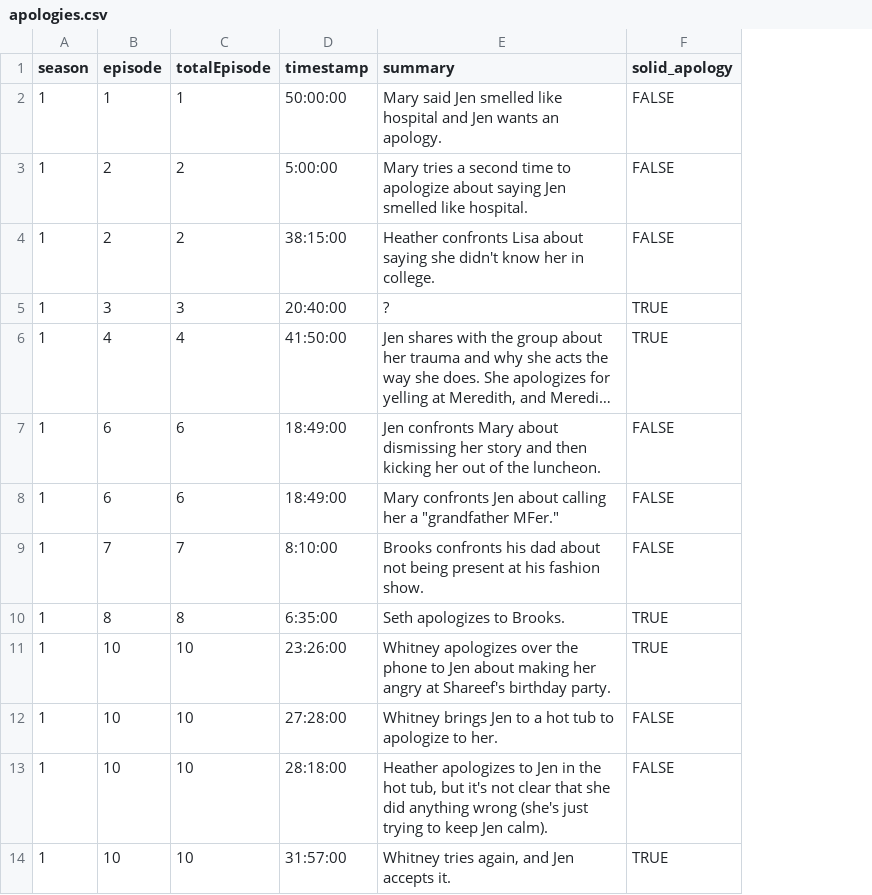
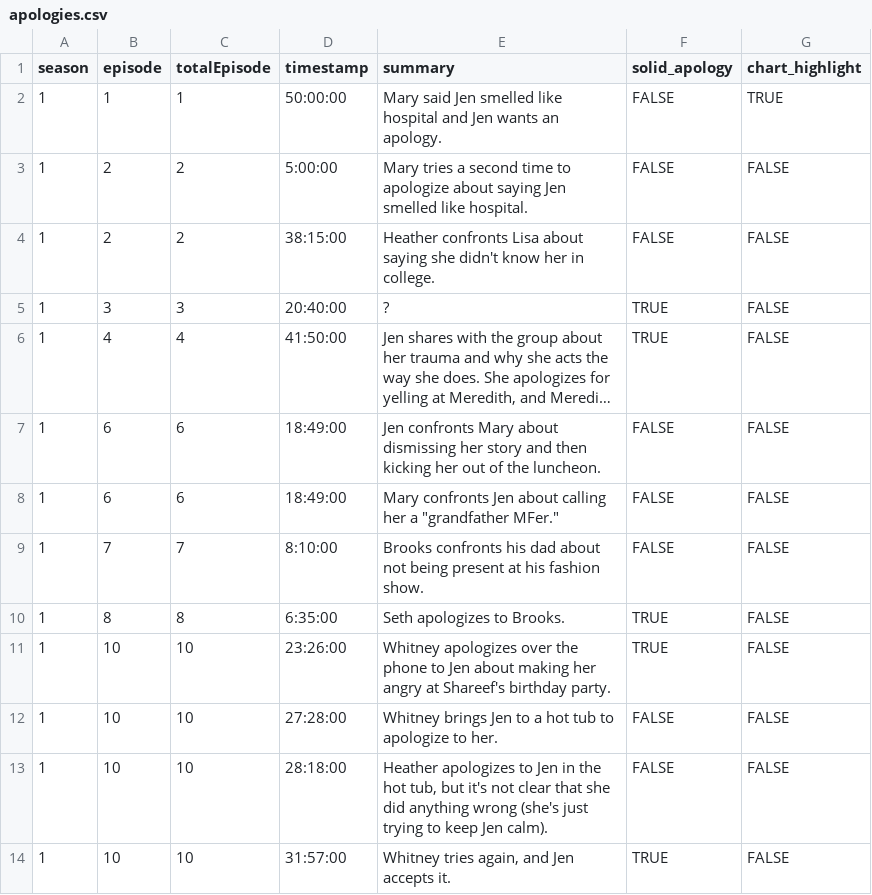
Before and after one commit to the-pudding/housewives, a CSV file: src/data/apologies.csv, drawn as a sheet; only a part is shown; long unchanged cells end in …; the diff names each change by its address in the sheet, - before the commit and + after, or states it on an @@ line.

```diff
--- a/src/data/apologies.csv
+++ b/src/data/apologies.csv
+column G (chart_highlight), rows 2-14: TRUE | FALSE | FALSE | FALSE | FALSE | FALSE | FALSE | FALSE | FALSE | FALSE | FALSE | FALSE | FALSE
```
Also changed, not shown: 17 other files.
